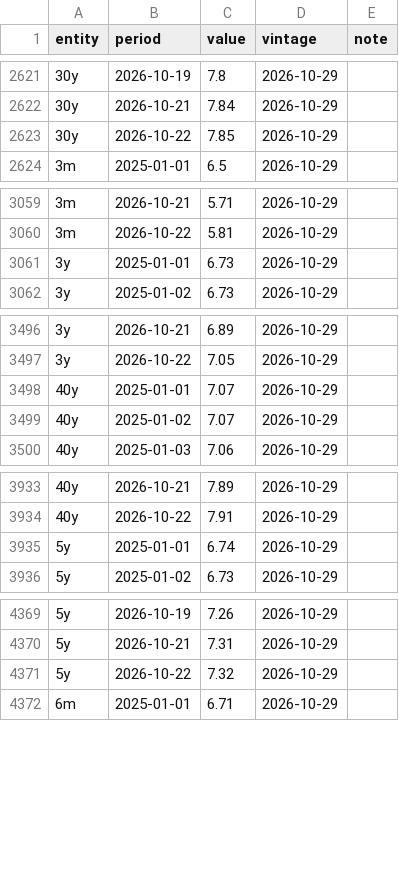
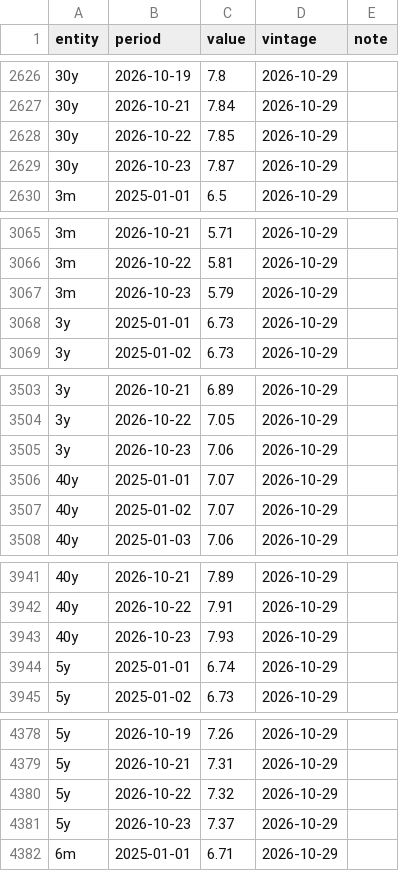
Before and after one commit to econvitalsindia/econvitalsindia, a CSV file: data/panels/gsec_par_yield.csv, drawn as a sheet; only a part is shown, gaps mark what is left out; the diff covers the shown part only.

```diff
--- a/data/panels/gsec_par_yield.csv
+++ b/data/panels/gsec_par_yield.csv
@@ -2623,2 +2628,3 @@ entity,period,value,vintage,note
 30y,2026-10-22,7.85,2026-10-29,
+30y,2026-10-23,7.87,2026-10-29,
 3m,2025-01-01,6.5,2026-10-29,
@@ -3060,2 +3066,3 @@ entity,period,value,vintage,note
 3m,2026-10-22,5.81,2026-10-29,
+3m,2026-10-23,5.79,2026-10-29,
 3y,2025-01-01,6.73,2026-10-29,
@@ -3497,2 +3504,3 @@ entity,period,value,vintage,note
 3y,2026-10-22,7.05,2026-10-29,
+3y,2026-10-23,7.06,2026-10-29,
 40y,2025-01-01,7.07,2026-10-29,
@@ -3934,2 +3942,3 @@ entity,period,value,vintage,note
 40y,2026-10-22,7.91,2026-10-29,
+40y,2026-10-23,7.93,2026-10-29,
 5y,2025-01-01,6.74,2026-10-29,
@@ -4371,2 +4380,3 @@ entity,period,value,vintage,note
 5y,2026-10-22,7.32,2026-10-29,
+5y,2026-10-23,7.37,2026-10-29,
 6m,2025-01-01,6.71,2026-10-29,
```
Also changed, not shown: 7 added rows elsewhere in this file, data/series/brent_inr.csv, data/series/brent_usd.csv, 29 other files.
